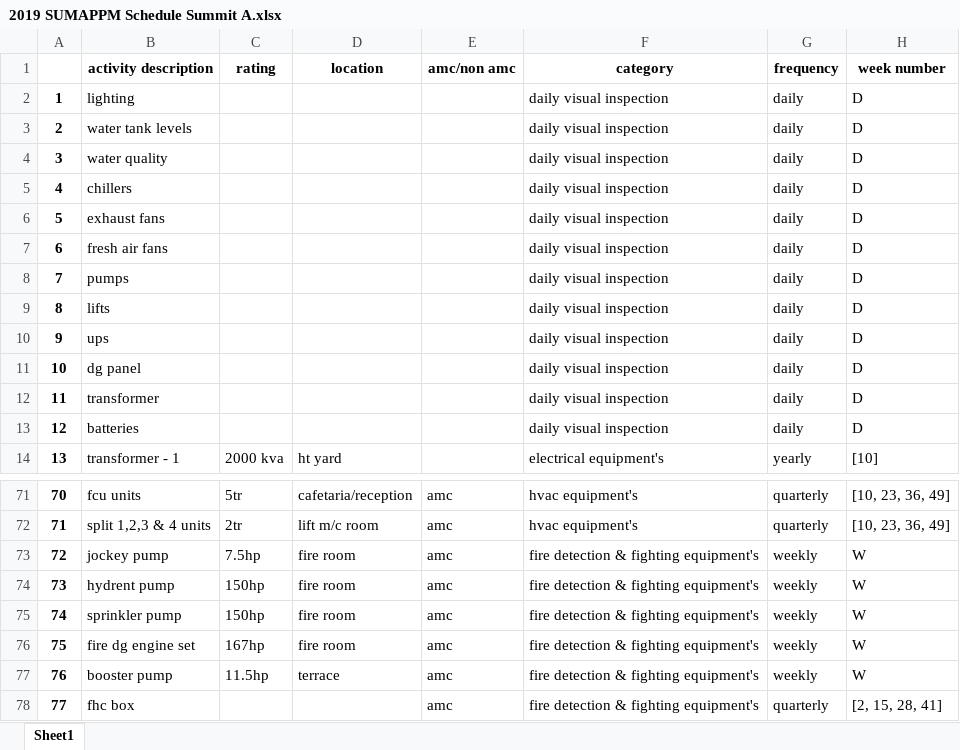
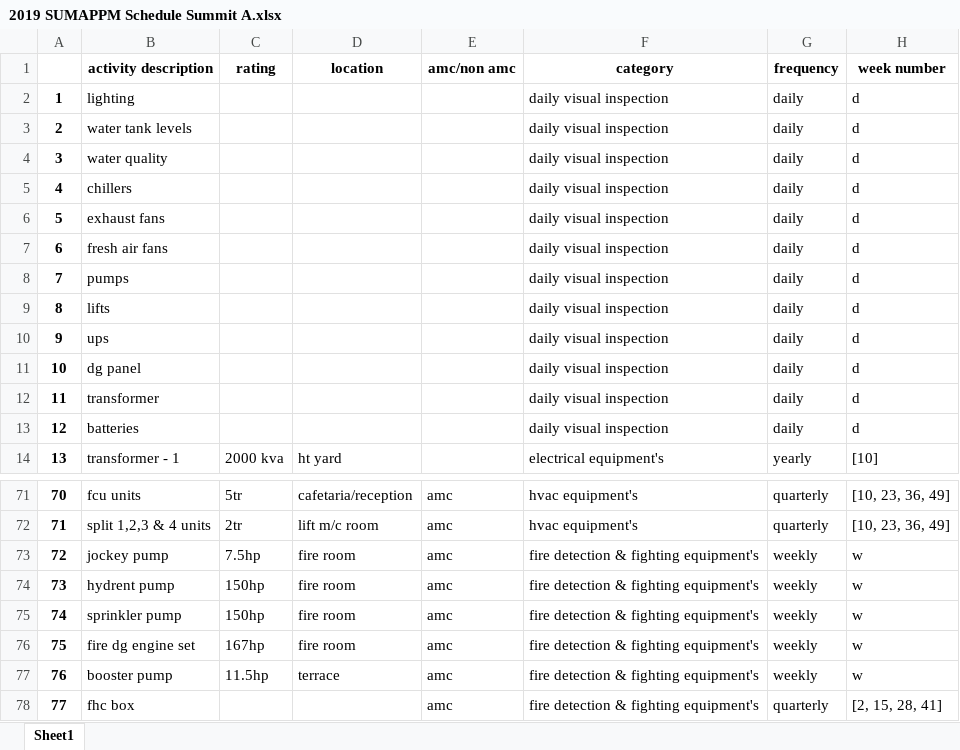
Before and after one commit to sahilverma0696/keera, an Excel workbook: excel_parser/excel_files/workorder/2019 SUMAPPM Schedule Summit A.xlsx, sheet Sheet1, drawn as a sheet; only a part is shown, gaps mark what is left out; values as stored, in another font and other column widths than the file's, no borders; the diff names each change by its address in the sheet, - before the commit and + after, or states it on an @@ line.

```diff
--- a/excel_parser/excel_files/workorder/2019 SUMAPPM Schedule Summit A.xlsx (sheet Sheet1)
+++ b/excel_parser/excel_files/workorder/2019 SUMAPPM Schedule Summit A.xlsx (sheet Sheet1)
-H2:H13 (week number): D
+H2:H13 (week number): d
-H73:H77 (week number): W
+H73:H77 (week number): w
```
Also changed, not shown: 2 other files.
